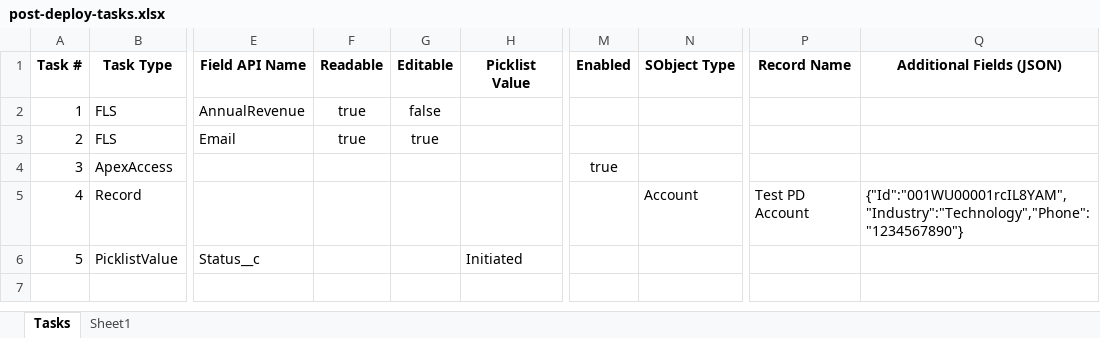
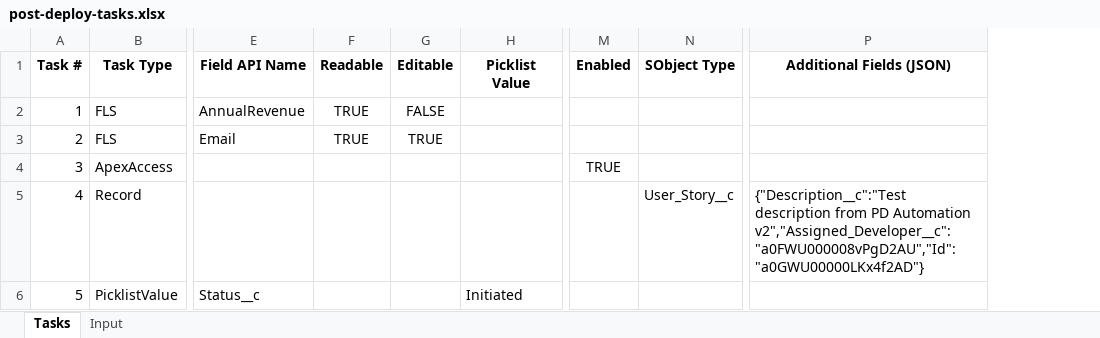
Before and after one commit to CR-Samrat/Salesforce-PD-Task-Automation, an Excel workbook: post-deploy-tasks.xlsx, sheet Tasks, drawn as a sheet; only a part is shown, gaps mark what is left out; values as stored, in another font and other column widths than the file's, no borders; conditional formats not drawn; removed rows and columns are numbered as before the commit, all else as after; the diff names each change by its address in the sheet, - before the commit and + after, or states it on an @@ line.

Commit message:
pd-cli@v1.0.3: Removed Name dependency & Improved excel sheet

```diff
--- a/post-deploy-tasks.xlsx (sheet Tasks)
+++ b/post-deploy-tasks.xlsx (sheet Tasks)
-sheet tab: Sheet1
+sheet tab: Input
-column P (Record Name), row 5: Test PD Account
-F2:F3 (Readable): true
+F2:F3 (Readable): TRUE
-G2 (Editable): false
+G2 (Editable): FALSE
-G3 (Editable): true
+G3 (Editable): TRUE
-M4 (Enabled): true
+M4 (Enabled): TRUE
-N5 (SObject Type): Account
+N5 (SObject Type): User_Story__c
-P5 (Additional Fields (JSON)): {"Id":"001WU00001rcIL8YAM","Industry":"Technology","Phone":"1234567890"}
+P5 (Additional Fields (JSON)): {"Description__c":"Test description from PD Automation v2","Assigned_Developer__c":"a0FWU000008vPgD2AU","Id":"a0GWU00000LKx4f2AD"}
```
Also changed, not shown: 1 other file.
